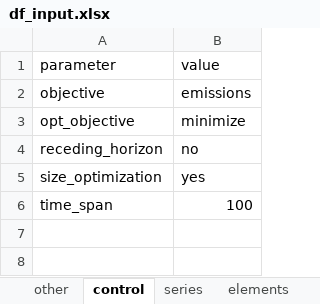
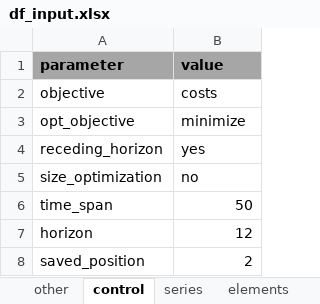
Before and after one commit to christianLeomil/masterthesis, an Excel workbook: input/df_input.xlsx, sheet control, drawn as a sheet; values as stored, in another font and other column widths than the file's, no borders; the diff names each change by its address in the sheet, - before the commit and + after, or states it on an @@ line.

```diff
--- a/input/df_input.xlsx (sheet control)
+++ b/input/df_input.xlsx (sheet control)
@@ A1:B1 fill: none → #A6A6A6, bold: off → on @@
-B2 (value): emissions
+B2 (value): costs
-B4 (value): no
+B4 (value): yes
-B5 (value): yes
+B5 (value): no
-B6 (value): 100
+B6 (value): 50
+row 7: horizon | 12
+row 8: saved_position | 2
```
Also changed, not shown: sheet conect_electric, sheet conect_thermal, sheet elements, sheet parameters to variables, sheet other, output/df_aux.xlsx, output/df_con_electric.xlsx, 21 other files.
